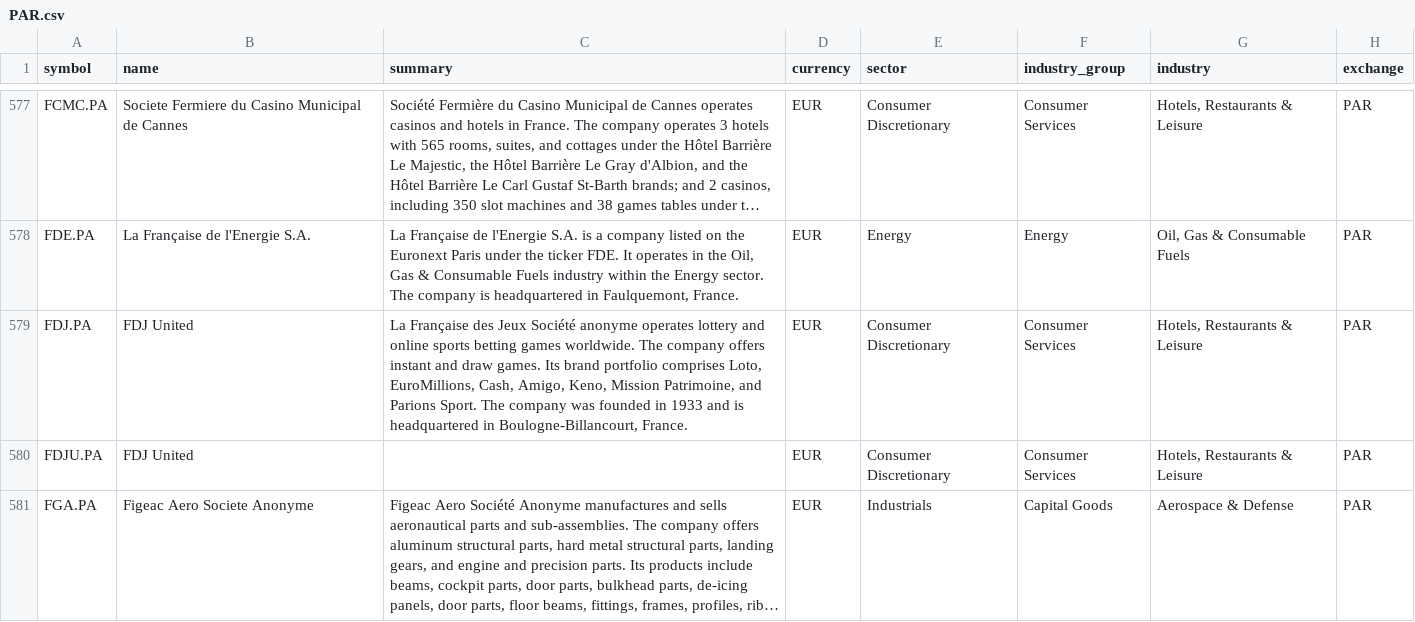
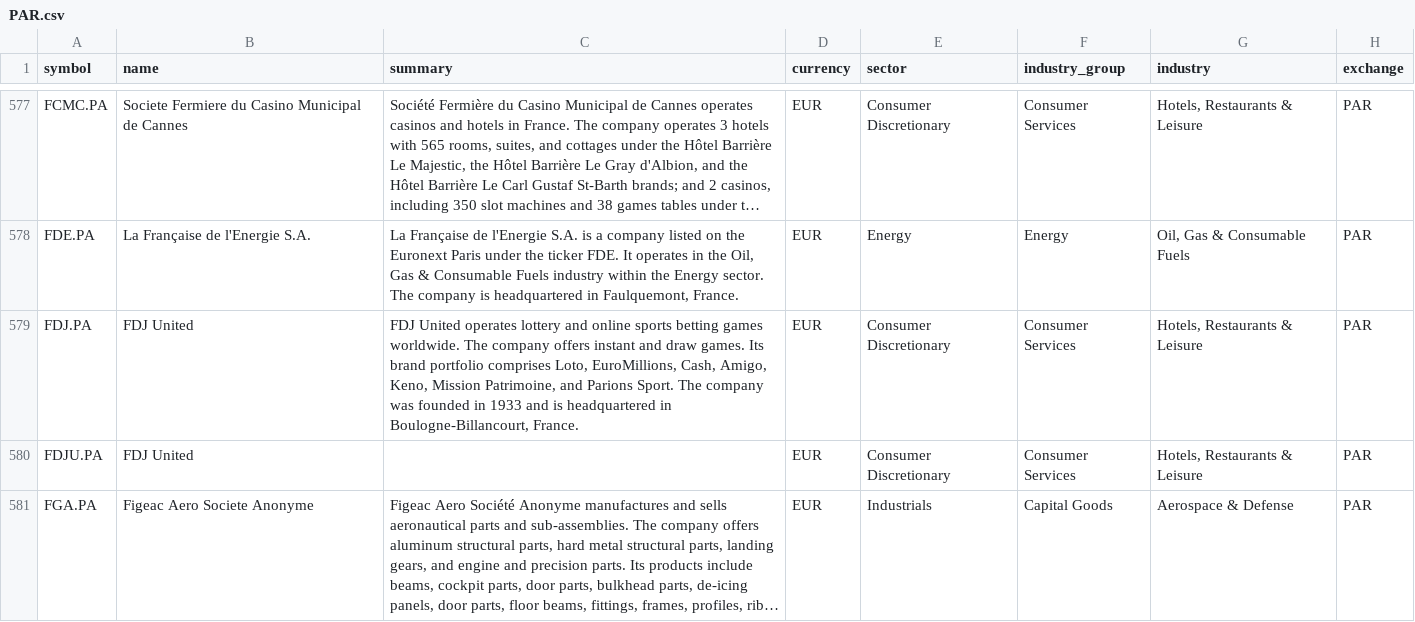
Before and after one commit to JerBouma/FinanceDatabase, a CSV file: database/equities/PAR.csv, drawn as a sheet; only a part is shown, gaps mark what is left out; long unchanged cells end in …; the diff covers the shown part only; the diff names each change by its address in the sheet, - before the commit and + after, or states it on an @@ line.

```diff
--- a/database/equities/PAR.csv
+++ b/database/equities/PAR.csv
-C579 (summary): La Française des Jeux Société anonyme operates lottery…
+C579 (summary): FDJ United operates lottery…
```
Also changed, not shown: 11 edited cells elsewhere in this file, database/equities/KOE.csv, database/equities/KSC.csv, 51 other files.
